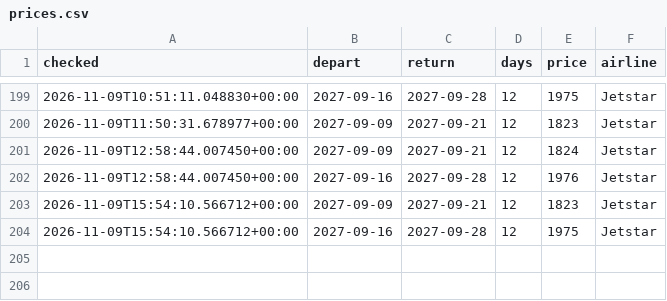
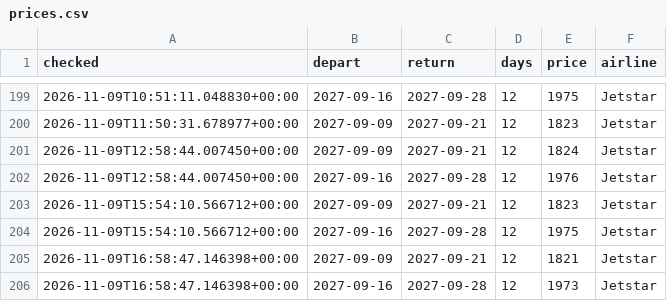
Before and after one commit to danny1389-wq/flight-track, a CSV file: data/prices.csv, drawn as a sheet; only a part is shown, gaps mark what is left out.

```diff
--- a/data/prices.csv
+++ b/data/prices.csv
@@ -204 +204,3 @@ checked,depart,return,days,price,airline
 2026-11-09T15:54:10.566712+00:00,2027-09-16,2027-09-28,12,1975,Jetstar
+2026-11-09T16:58:47.146398+00:00,2027-09-09,2027-09-21,12,1821,Jetstar
+2026-11-09T16:58:47.146398+00:00,2027-09-16,2027-09-28,12,1973,Jetstar
```
Also changed, not shown: 1 other file.
